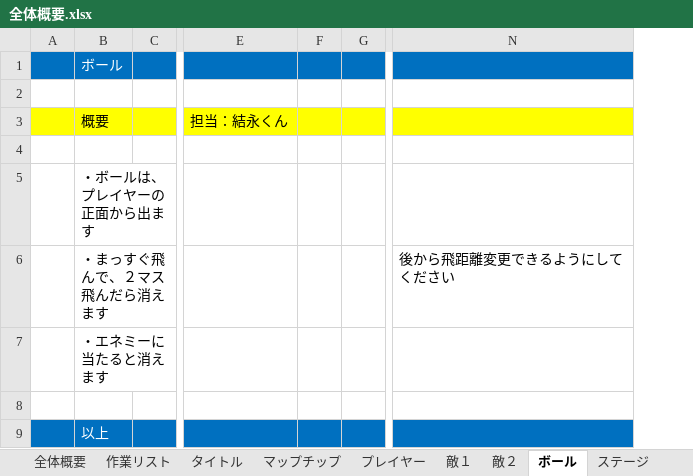
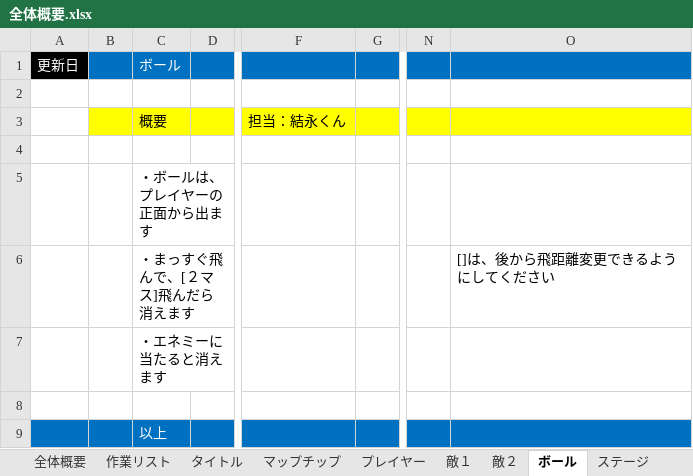
Before and after one commit to ichikawaaaaaaaaaaa/buster-shooter, an Excel workbook: ゲーム制作資料/全体概要.xlsx, sheet ボール, drawn as a sheet; only a part is shown, gaps mark what is left out; values as stored, in another font and other column widths than the file's, no borders; removed rows and columns are numbered as before the commit, all else as after; the diff names each change by its address in the sheet, - before the commit and + after, or states it on an @@ line.

```diff
--- a/ゲーム制作資料/全体概要.xlsx (sheet ボール)
+++ b/ゲーム制作資料/全体概要.xlsx (sheet ボール)
+column A, row 1: 更新日
-column F, empty
-column N, row 6: 後から飛距離変更できるようにしてください
+column N, empty
+column O, row 6: []は、後から飛距離変更できるようにしてください
-C6: ・まっすぐ飛んで、２マス飛んだら消えます
+C6: ・まっすぐ飛んで、[２マス]飛んだら消えます
```
Also changed, not shown: sheet 敵２, sheet プレイヤー, sheet 敵１, sheet ステージ, sheet タイトル, sheet マップチップ, 2 more sheets, charts or pictures.
